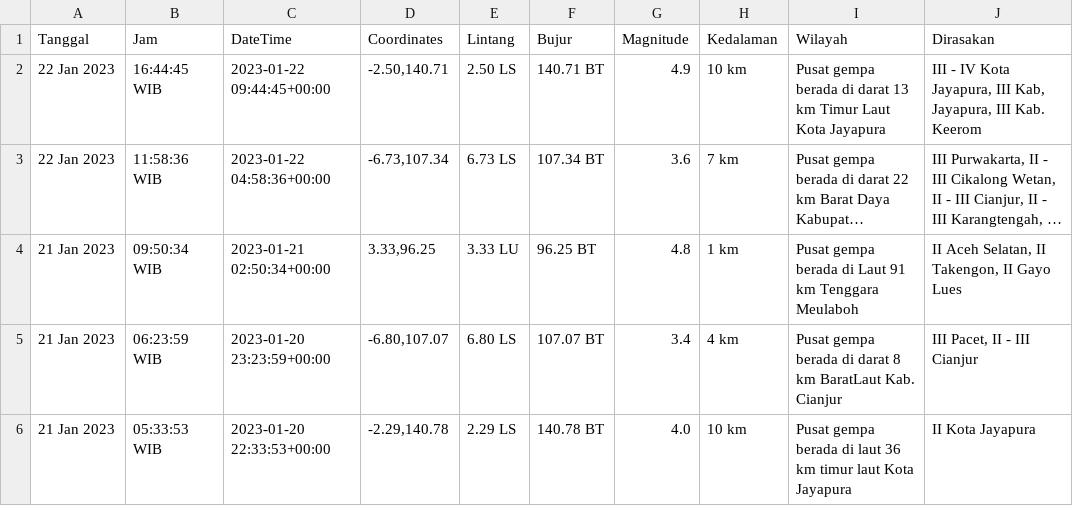
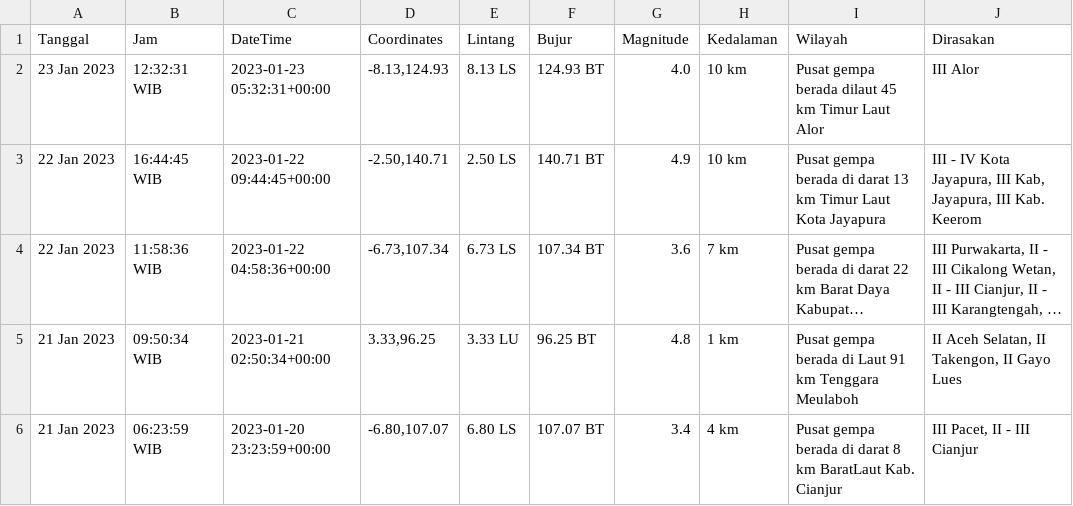
Before and after one commit to mzakiyuddin/dataset-gempa-indonesia, a CSV file: gempa.csv, drawn as a sheet; only a part is shown; the shorter side is filled out with more unchanged rows; long unchanged cells end in …; the diff names each change by its address in the sheet, - before the commit and + after, or states it on an @@ line.

Commit message:
Update Mon Jan 23 12:22:11 UTC 2023

```diff
--- a/gempa.csv
+++ b/gempa.csv
+row 2: 23 Jan 2023 | 12:32:31 WIB | 2023-01-23 05:32:31+00:00 | -8.13,124.93 | 8.13 LS | 124.93 BT | 4.0 | 10 km | Pusat gempa berada dilaut 45 km Timur Laut Alor | III Alor
```
